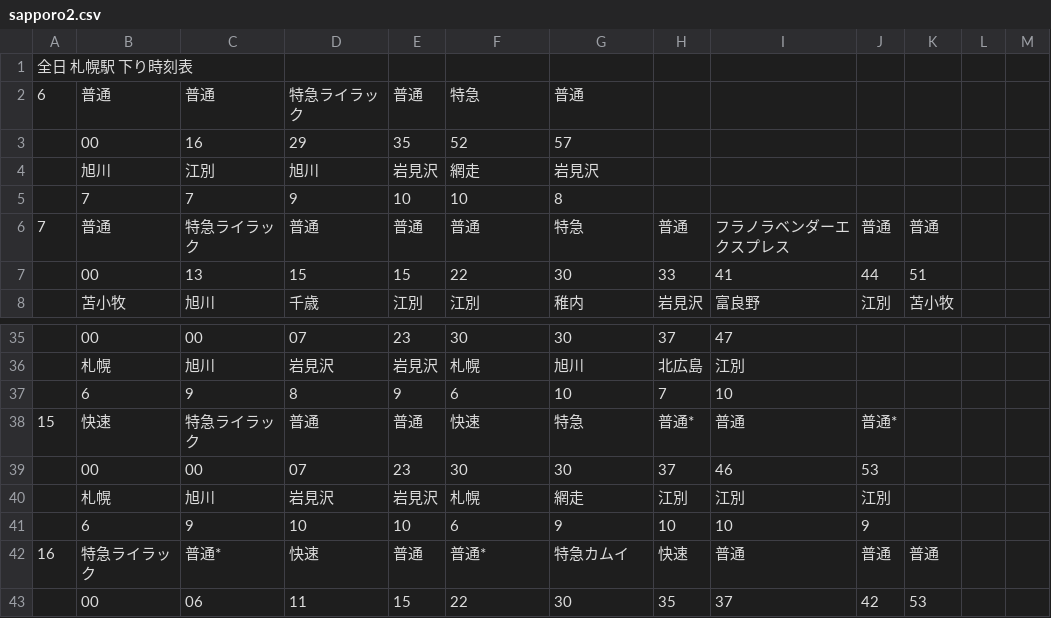
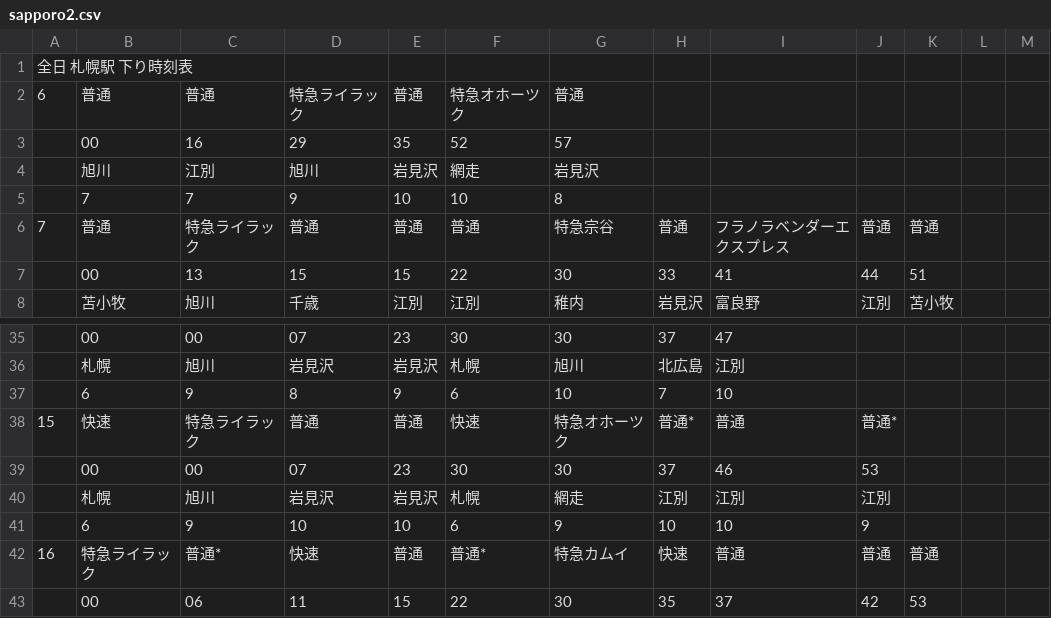
Before and after one commit to penpengrass/departure, a CSV file: csv/JRH/sapporo2.csv, drawn as a sheet; only a part is shown, gaps mark what is left out.

```diff
--- a/csv/JRH/sapporo2.csv
+++ b/csv/JRH/sapporo2.csv
@@ -1,3 +1,3 @@
 全日 札幌駅 下り時刻表,,,,,,,,,,,,
-6,普通,普通,特急ライラック,普通,特急,普通,,,,,,
+6,普通,普通,特急ライラック,普通,特急オホーツク,普通,,,,,,
 ,00,16,29,35,52,57,,,,,,
@@ -5,3 +5,3 @@
 ,7,7,9,10,10,8,,,,,,
-7,普通,特急ライラック,普通,普通,普通,特急,普通,フラノラベンダーエクスプレス,普通,普通,,
+7,普通,特急ライラック,普通,普通,普通,特急宗谷,普通,フラノラベンダーエクスプレス,普通,普通,,
 ,00,13,15,15,22,30,33,41,44,51,,
@@ -37,3 +37,3 @@
 ,6,9,8,9,6,10,7,10,,,,
-15,快速,特急ライラック,普通,普通,快速,特急,普通*,普通,普通*,,,
+15,快速,特急ライラック,普通,普通,快速,特急オホーツク,普通*,普通,普通*,,,
 ,00,00,07,23,30,30,37,46,53,,,
```
Also changed, not shown: csv/JRE/atami1.csv.
